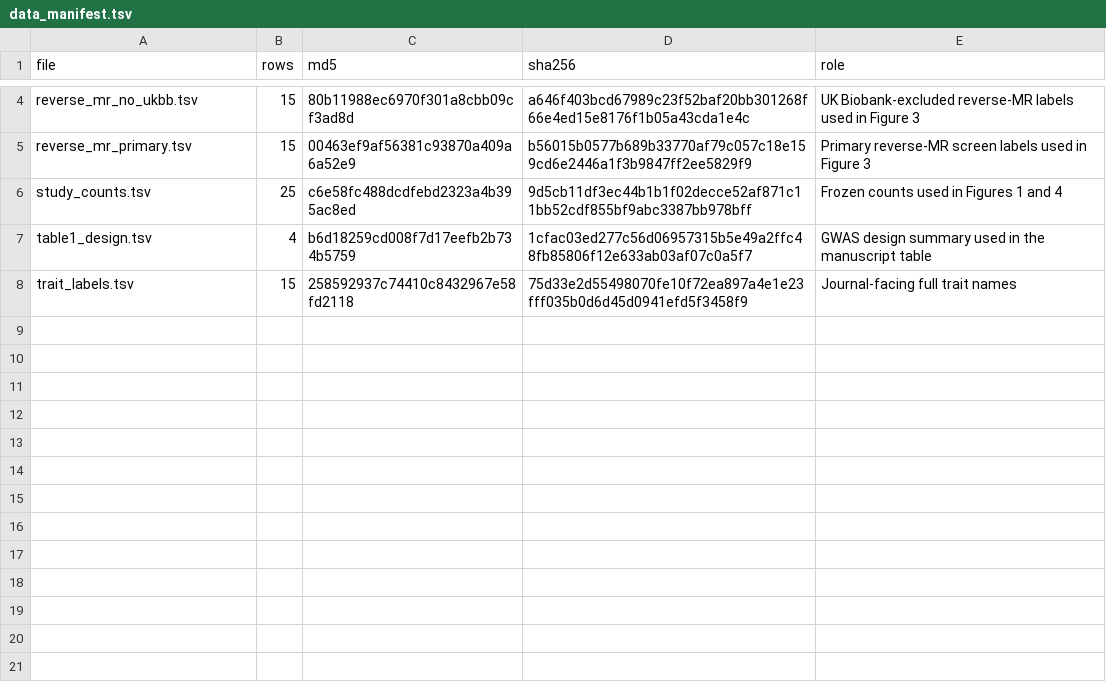
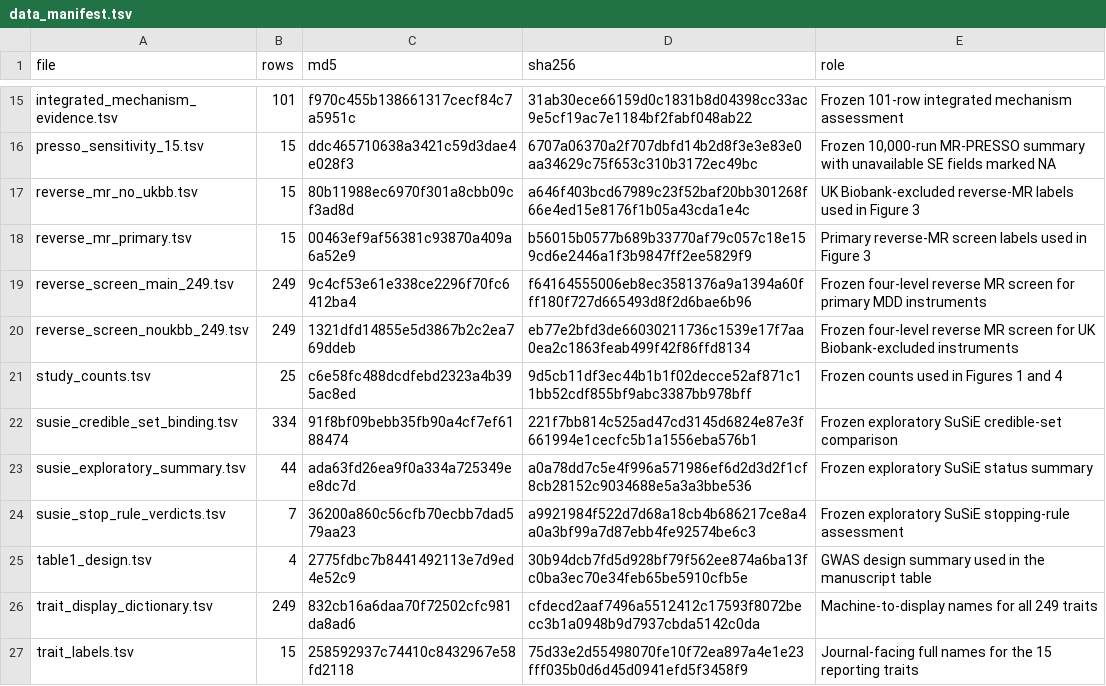
Before and after one commit to getLucky33/metabolic-traits-mdd-mr, a TSV file: data/derived/data_manifest.tsv, drawn as a sheet; only a part is shown, gaps mark what is left out; addresses are those after the commit; the diff covers the shown part only; the diff names each change by its address in the sheet, - before the commit and + after, or states it on an @@ line.

```diff
--- a/data/derived/data_manifest.tsv
+++ b/data/derived/data_manifest.tsv
+row 15: integrated_mechanism_evidence.tsv | 101 | f970c455b138661317cecf84c7a5951c | 31ab30ece66159d0c1831b8d04398cc33ac9e5cf19ac7e1184bf2fabf048ab22 | Frozen 101-row integrated mechanism assessment
+row 16: presso_sensitivity_15.tsv | 15 | ddc465710638a3421c59d3dae4e028f3 | 6707a06370a2f707dbfd14b2d8f3e3e83e0aa34629c75f653c310b3172ec49bc | Frozen 10,000-run MR-PRESSO summary with unavailable SE fields marked NA
+row 19: reverse_screen_main_249.tsv | 249 | 9c4cf53e61e338ce2296f70fc6412ba4 | f64164555006eb8ec3581376a9a1394a60fff180f727d665493d8f2d6bae6b96 | Frozen four-level reverse MR screen for primary MDD instruments
+row 20: reverse_screen_noukbb_249.tsv | 249 | 1321dfd14855e5d3867b2c2ea769ddeb | eb77e2bfd3de66030211736c1539e17f7aa0ea2c1863feab499f42f86ffd8134 | Frozen four-level reverse MR screen for UK Biobank-excluded instruments
+row 22: susie_credible_set_binding.tsv | 334 | 91f8bf09bebb35fb90a4cf7ef6188474 | 221f7bb814c525ad47cd3145d6824e87e3f661994e1cecfc5b1a1556eba576b1 | Frozen exploratory SuSiE credible-set comparison
+row 23: susie_exploratory_summary.tsv | 44 | ada63fd26ea9f0a334a725349ee8dc7d | a0a78dd7c5e4f996a571986ef6d2d3d2f1cf8cb28152c9034688e5a3a3bbe536 | Frozen exploratory SuSiE status summary
+row 24: susie_stop_rule_verdicts.tsv | 7 | 36200a860c56cfb70ecbb7dad579aa23 | a9921984f522d7d68a18cb4b686217ce8a4a0a3bf99a7d87ebb4fe92574be6c3 | Frozen exploratory SuSiE stopping-rule assessment
-C25 (md5): b6d18259cd008f7d17eefb2b734b5759
+C25 (md5): 2775fdbc7b8441492113e7d9ed4e52c9
-D25 (sha256): 1cfac03ed277c56d06957315b5e49a2ffc48fb85806f12e633ab03af07c0a5f7
+D25 (sha256): 30b94dcb7fd5d928bf79f562ee874a6ba13fc0ba3ec70e34feb65be5910cfb5e
+row 26: trait_display_dictionary.tsv | 249 | 832cb16a6daa70f72502cfc981da8ad6 | cfdecd2aaf7496a5512412c17593f8072becc3b1a0948b9d7937cbda5142c0da | Machine-to-display names for all 249 traits
-E27 (role): Journal-facing full trait names
+E27 (role): Journal-facing full names for the 15 reporting traits
```
Also changed, not shown: 11 added rows and 4 edited cells elsewhere in this file, analysis/config/parameters.tsv, analysis/output_map.tsv, 50 other files.
